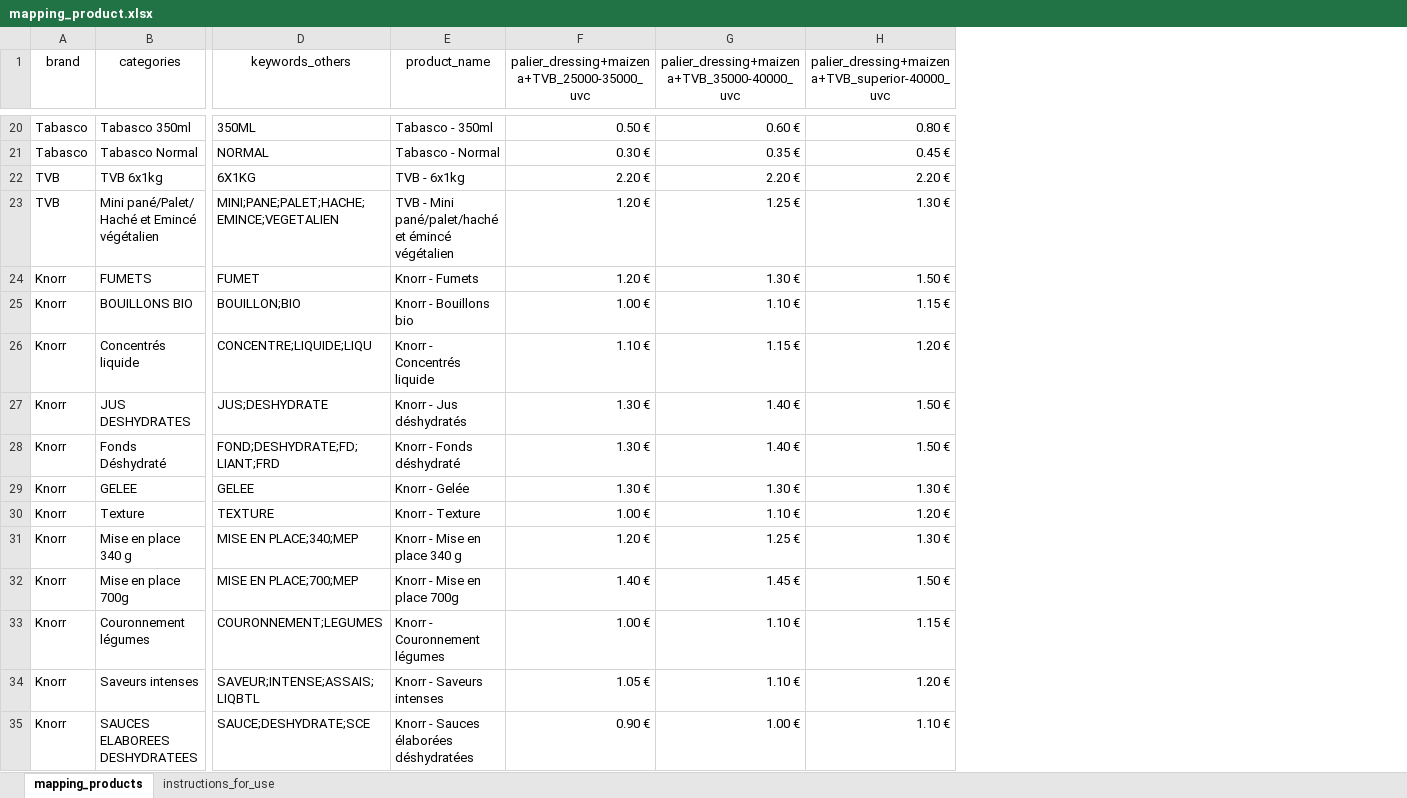
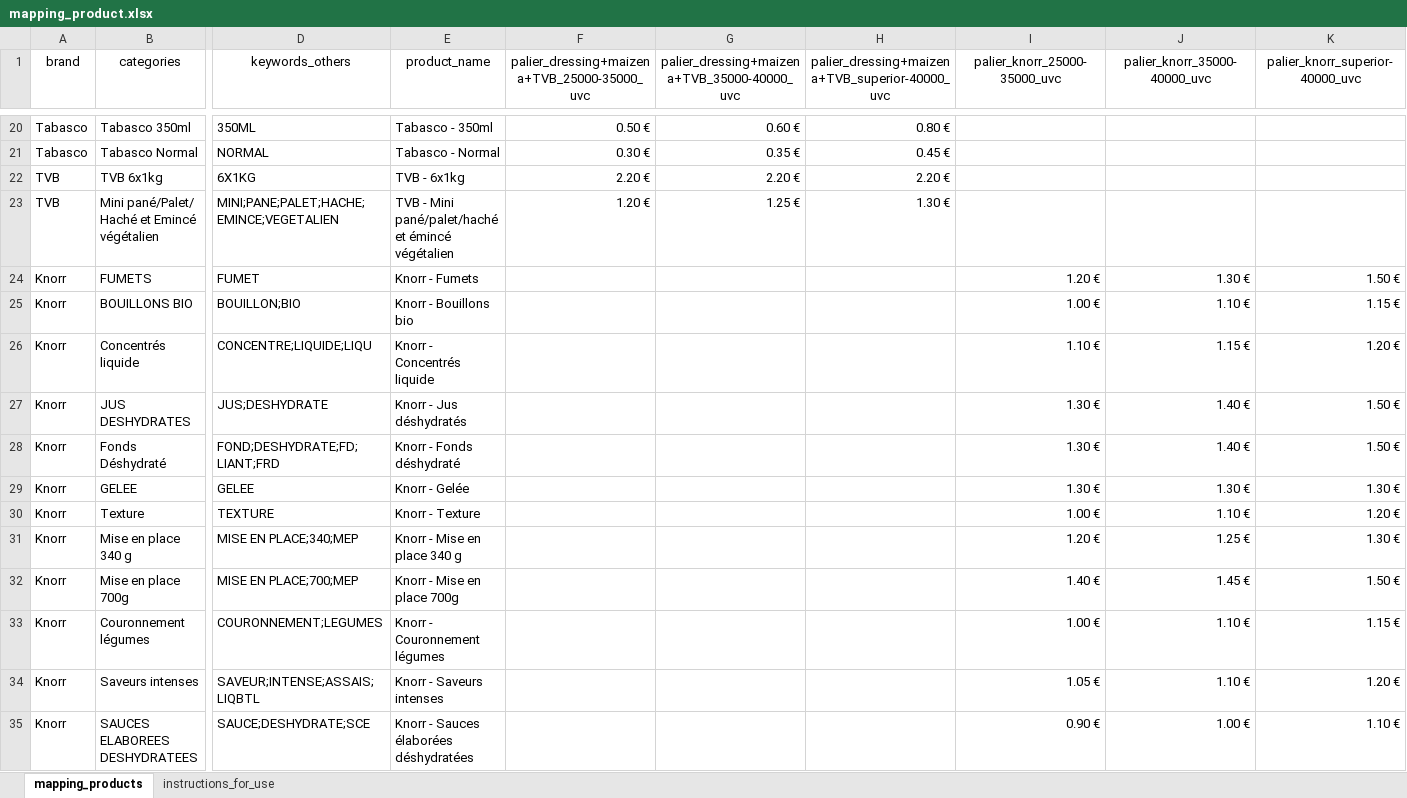
Before and after one commit to Titi7750/RevAcc, an Excel workbook: data_folder/mapping/mapping_product.xlsx, sheet mapping_products, drawn as a sheet; only a part is shown, gaps mark what is left out; values as stored, in another font and other column widths than the file's, no borders; table styles not drawn; the diff covers the shown part only; the diff names each change by its address in the sheet, - before the commit and + after, or states it on an @@ line.

Commit message:
[DEV]: Mapping product modified - Columns added for bearing Knorr

```diff
--- a/data_folder/mapping/mapping_product.xlsx (sheet mapping_products)
+++ b/data_folder/mapping/mapping_product.xlsx (sheet mapping_products)
+column I (palier_knorr_25000-35000_uvc), rows 24-35: 1.20 € | 1.00 € | 1.10 € | 1.30 € | 1.30 € | 1.30 € | 1.00 € | 1.20 € | 1.40 € | 1.00 € | 1.05 € | 0.90 €
+column J (palier_knorr_35000-40000_uvc), rows 24-35: 1.30 € | 1.10 € | 1.15 € | 1.40 € | 1.40 € | 1.30 € | 1.10 € | 1.25 € | 1.45 € | 1.10 € | 1.10 € | 1.00 €
+column K (palier_knorr_superior-40000_uvc), rows 24-35: 1.50 € | 1.15 € | 1.20 € | 1.50 € | 1.50 € | 1.30 € | 1.20 € | 1.30 € | 1.50 € | 1.15 € | 1.20 € | 1.10 €
-F24: 1.20 €
+F24: (empty)
-G24: 1.30 €
+G24: (empty)
-H24: 1.50 €
+H24: (empty)
-F25: 1.00 €
+F25: (empty)
-G25: 1.10 €
+G25: (empty)
-H25: 1.15 €
+H25: (empty)
-F26: 1.10 €
+F26: (empty)
-G26: 1.15 €
+G26: (empty)
-H26: 1.20 €
+H26: (empty)
-F27:F29: 1.30 €
+F27:F29: (empty)
-G27:G28: 1.40 €
+G27:G28: (empty)
-H27:H28: 1.50 €
+H27:H28: (empty)
-G29: 1.30 €
+G29: (empty)
-H29: 1.30 €
+H29: (empty)
-F30: 1.00 €
+F30: (empty)
-G30: 1.10 €
+G30: (empty)
-H30: 1.20 €
+H30: (empty)
-F31: 1.20 €
+F31: (empty)
-G31: 1.25 €
+G31: (empty)
-H31: 1.30 €
+H31: (empty)
-F32: 1.40 €
+F32: (empty)
-G32: 1.45 €
+G32: (empty)
-H32: 1.50 €
+H32: (empty)
-F33: 1.00 €
+F33: (empty)
-G33:G34: 1.10 €
+G33:G34: (empty)
-H33: 1.15 €
+H33: (empty)
-F34: 1.05 €
+F34: (empty)
-H34: 1.20 €
+H34: (empty)
-F35: 0.90 €
+F35: (empty)
-G35: 1.00 €
+G35: (empty)
-H35: 1.10 €
+H35: (empty)
```
Also changed, not shown: 39 edited cells elsewhere in this sheet.
